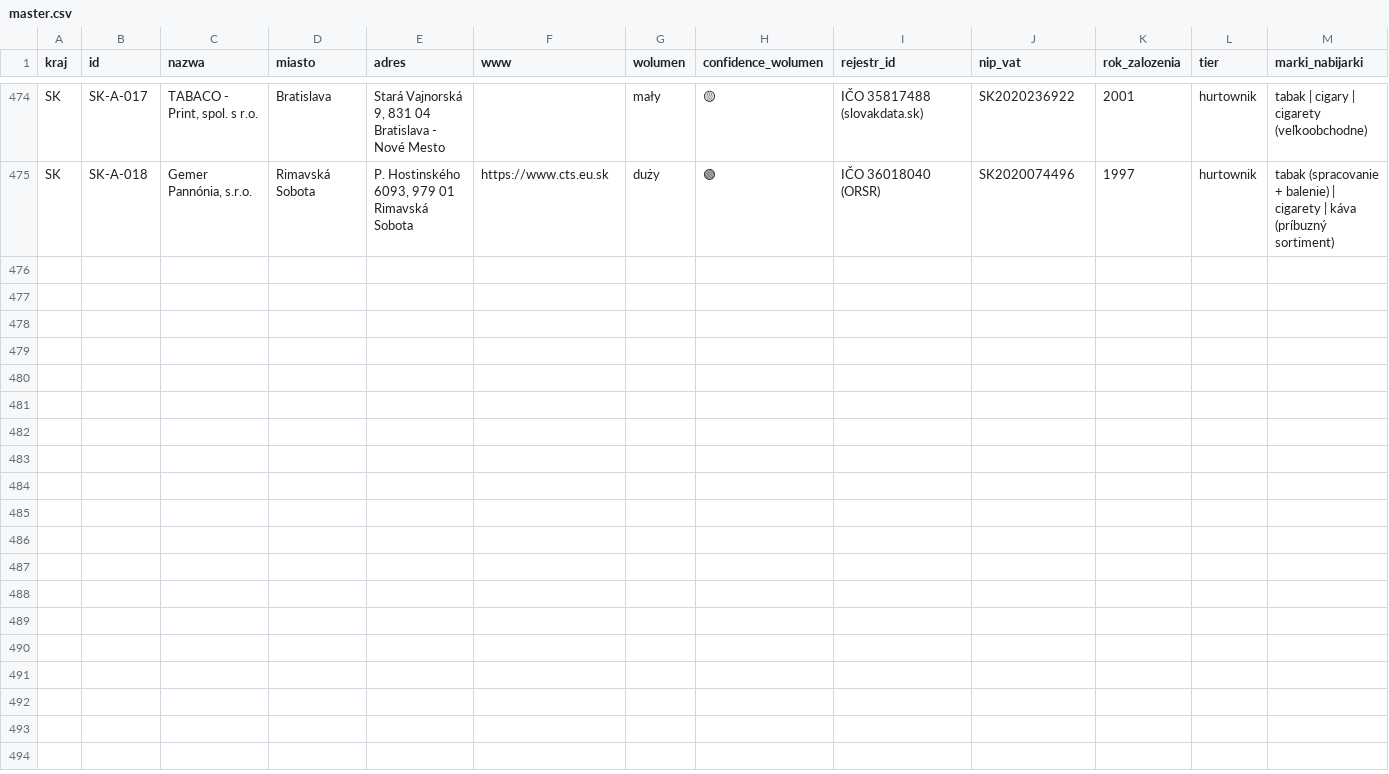
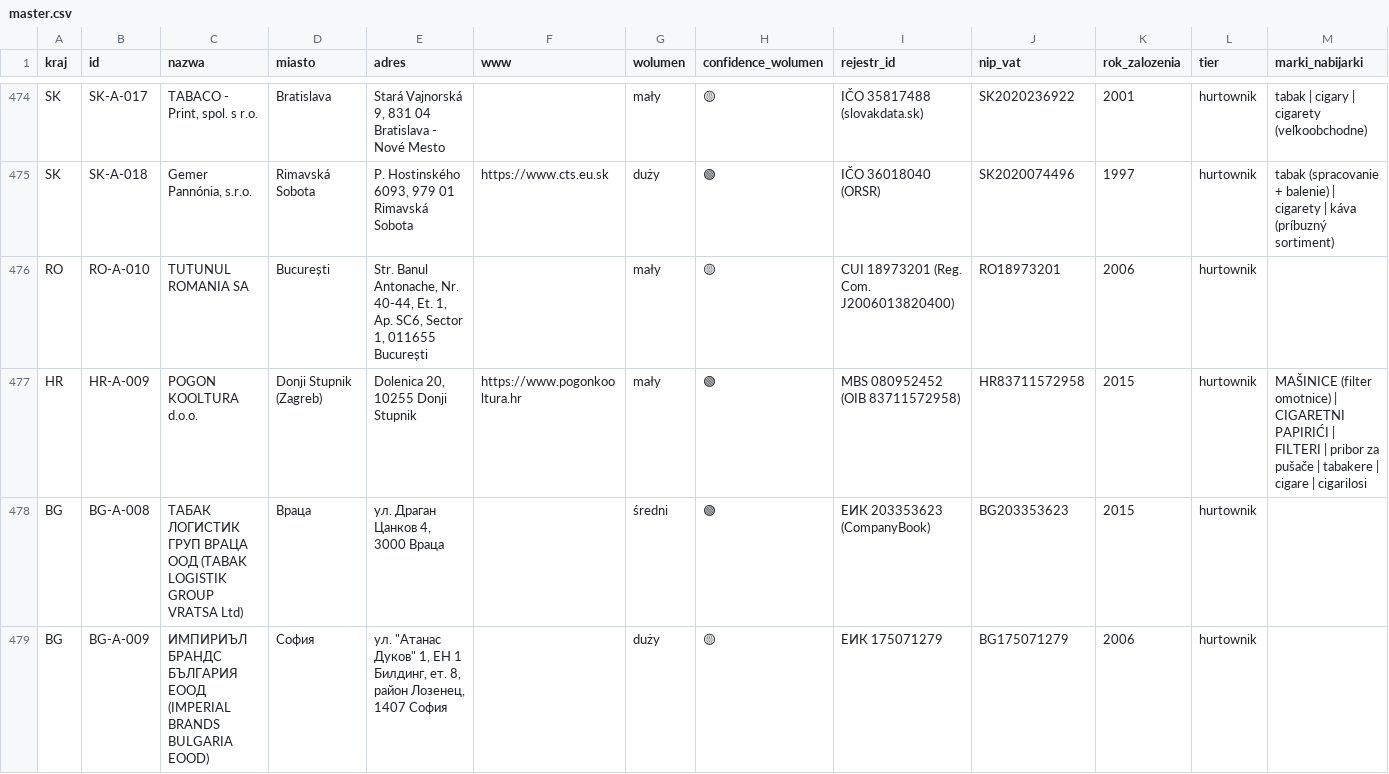
Before and after one commit to ng-net/billszuka, a CSV file: frontend-2/public/master.csv, drawn as a sheet; only a part is shown, gaps mark what is left out; rows hold the shown columns only; the diff names each change by its address in the sheet, - before the commit and + after, or states it on an @@ line.

```diff
--- a/frontend-2/public/master.csv
+++ b/frontend-2/public/master.csv
+row 476: RO | RO-A-010 | TUTUNUL ROMANIA SA | București | Str. Banul Antonache, Nr. 40-44, Et. 1, Ap. SC6, Sector 1, 011655 București |  | mały | 🟡 | CUI 18973201 (Reg. Com. J2006013820400) | RO18973201 | 2006 | hurtownik
+row 477: HR | HR-A-009 | POGON KOOLTURA d.o.o. | Donji Stupnik (Zagreb) | Dolenica 20, 10255 Donji Stupnik | https://www.pogonkooltura.hr | mały | 🟢 | MBS 080952452 (OIB 83711572958) | HR83711572958 | 2015 | hurtownik | MAŠINICE (filter omotnice) | CIGARETNI PAPIRIĆI | FILTERI | pribor za pušače | tabakere | cigare | cigarilosi
+row 478: BG | BG-A-008 | ТАБАК ЛОГИСТИК ГРУП ВРАЦА ООД (TABAK LOGISTIK GROUP VRATSA Ltd) | Враца | ул. Драган Цанков 4, 3000 Враца |  | średni | 🟢 | ЕИК 203353623 (CompanyBook) | BG203353623 | 2015 | hurtownik
+row 479: BG | BG-A-009 | ИМПИРИЪЛ БРАНДС БЪЛГАРИЯ ЕООД (IMPERIAL BRANDS BULGARIA EOOD) | София | ул. "Атанас Дуков" 1, ЕН 1 Билдинг, ет. 8, район Лозенец, 1407 София |  | duży | 🟡 | ЕИК 175071279 | BG175071279 | 2006 | hurtownik
```
Also changed, not shown: 1 other file.
